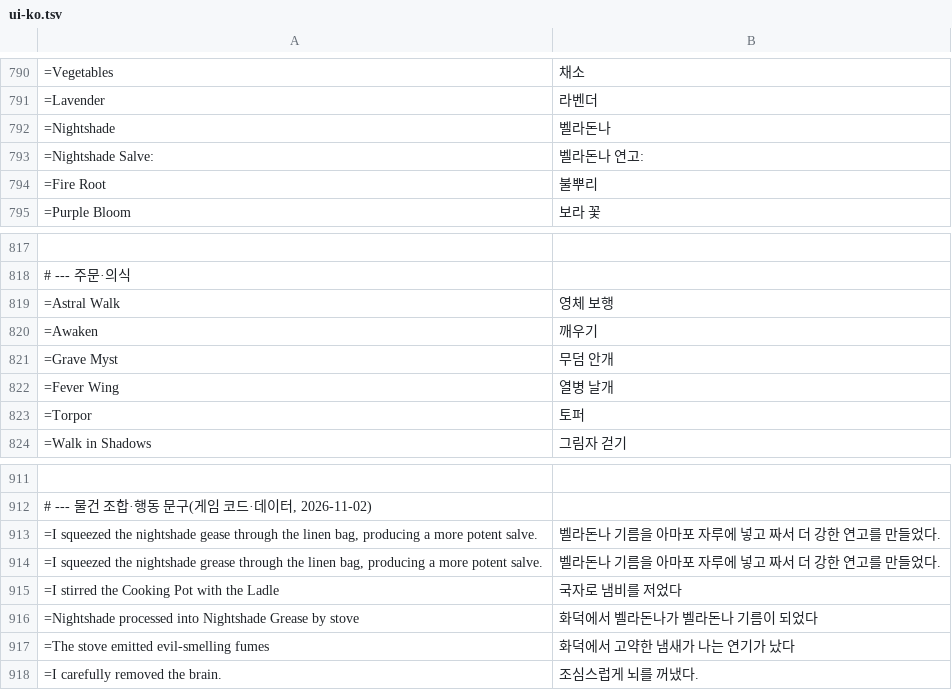
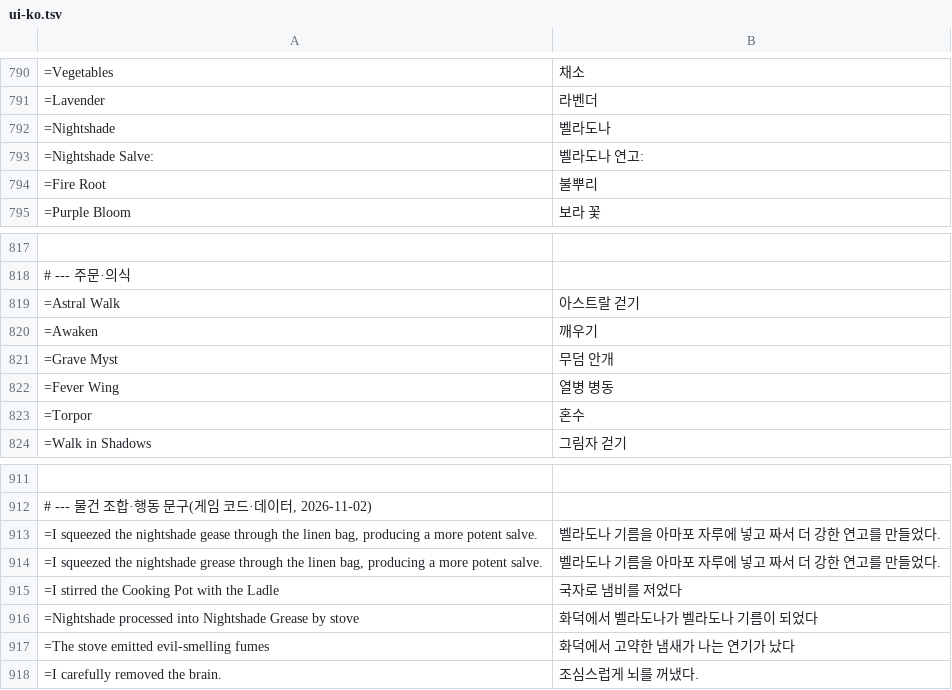
Before and after one commit to gojohnlee/gojohnlee, a TSV file: dist/KoreanFont/ui-ko.tsv, drawn as a sheet; only a part is shown, gaps mark what is left out; the diff names each change by its address in the sheet, - before the commit and + after, or states it on an @@ line.

```diff
--- a/dist/KoreanFont/ui-ko.tsv
+++ b/dist/KoreanFont/ui-ko.tsv
-B792: 벨라돈나
+B792: 벨라도나
-B793: 벨라돈나 연고:
+B793: 벨라도나 연고:
-B819: 영체 보행
+B819: 아스트랄 걷기
-B822: 열병 날개
+B822: 열병 병동
-B823: 토퍼
+B823: 혼수
-B913:B914: 벨라돈나 기름을 아마포 자루에 넣고 짜서 더 강한 연고를 만들었다.
+B913:B914: 벨라도나 기름을 아마포 자루에 넣고 짜서 더 강한 연고를 만들었다.
-B916: 화덕에서 벨라돈나가 벨라돈나 기름이 되었다
+B916: 화덕에서 벨라도나가 벨라도나 기름이 되었다
```
